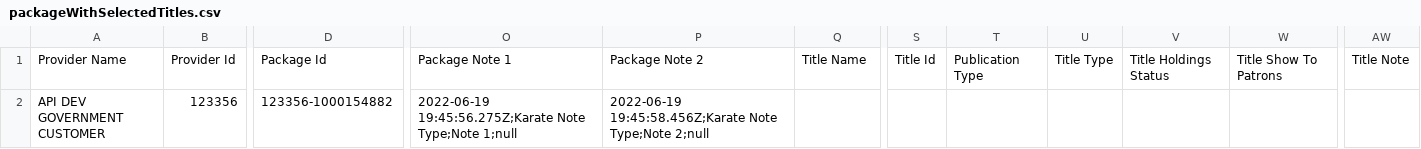
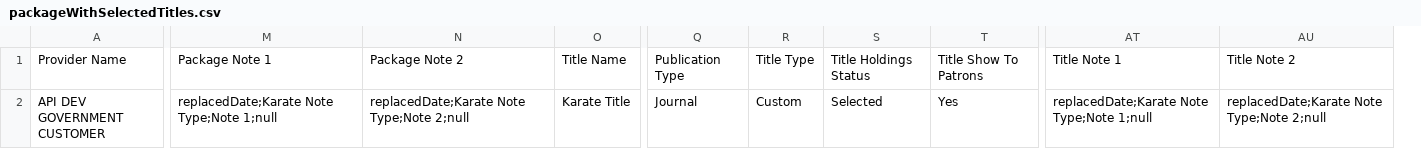
Before and after one commit to folio-org/folio-integration-tests, a CSV file: mod-kb-ebsco-java/src/main/resources/spitfire/mod-kb-ebsco-java/features/samples/export/csv/packageWithSelectedTitles.csv, drawn as a sheet; only a part is shown, gaps mark what is left out; removed rows and columns are numbered as before the commit, all else as after; the diff covers the shown part only; the diff names each change by its address in the sheet, - before the commit and + after, or states it on an @@ line.

```diff
--- a/mod-kb-ebsco-java/src/main/resources/spitfire/mod-kb-ebsco-java/features/samples/export/csv/packageWithSelectedTitles.csv
+++ b/mod-kb-ebsco-java/src/main/resources/spitfire/mod-kb-ebsco-java/features/samples/export/csv/packageWithSelectedTitles.csv
-column B, rows 1-2: Provider Id | 123356
-column D, rows 1-2: Package Id | 123356-1000154882
-column S, row 1: Title Id
-column AW, row 1: Title Note
+column AT, rows 1-2: Title Note 1 | replacedDate;Karate Note Type;Note 1;null
+column AU, rows 1-2: Title Note 2 | replacedDate;Karate Note Type;Note 2;null
-M2: 2022-06-19 19:45:56.275Z;Karate Note Type;Note…
+M2: replacedDate;Karate Note Type;Note…
-N2: 2022-06-19 19:45:58.456Z;Karate Note Type;Note…
+N2: replacedDate;Karate Note Type;Note…
-O2: (empty)
+O2: Karate Title
-Q2: (empty)
+Q2: Journal
-R2: (empty)
+R2: Custom
-S2: (empty)
+S2: Selected
-T2: (empty)
+T2: Yes
```
Also changed, not shown: 3 edited cells elsewhere in this file, mod-kb-ebsco-java/src/main/resources/spitfire/mod-kb-ebsco-java/features/samples/export/csv/packageWithTitles.csv, mod-kb-ebsco-java/src/main/resources/spitfire/mod-kb-ebsco-java/features/samples/export/csv/resources.csv, 5 other files.
